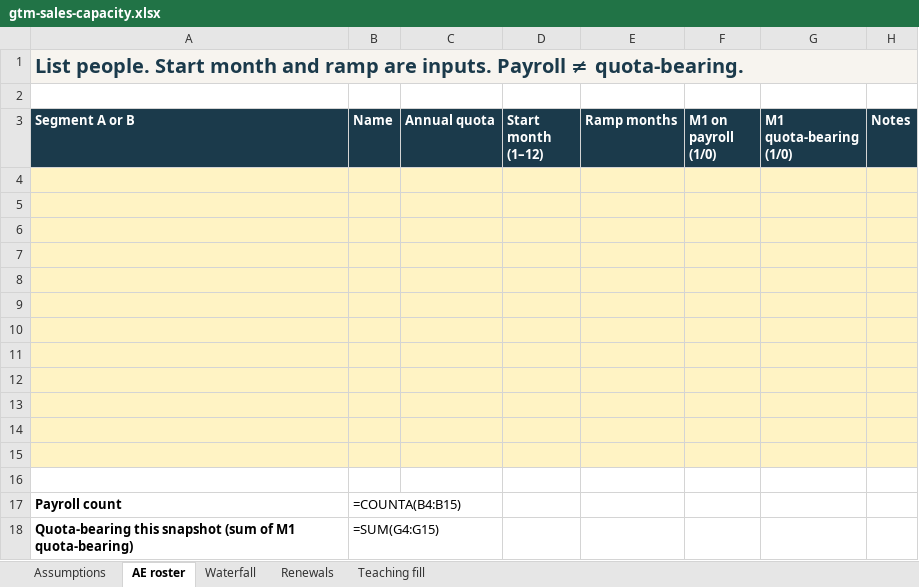
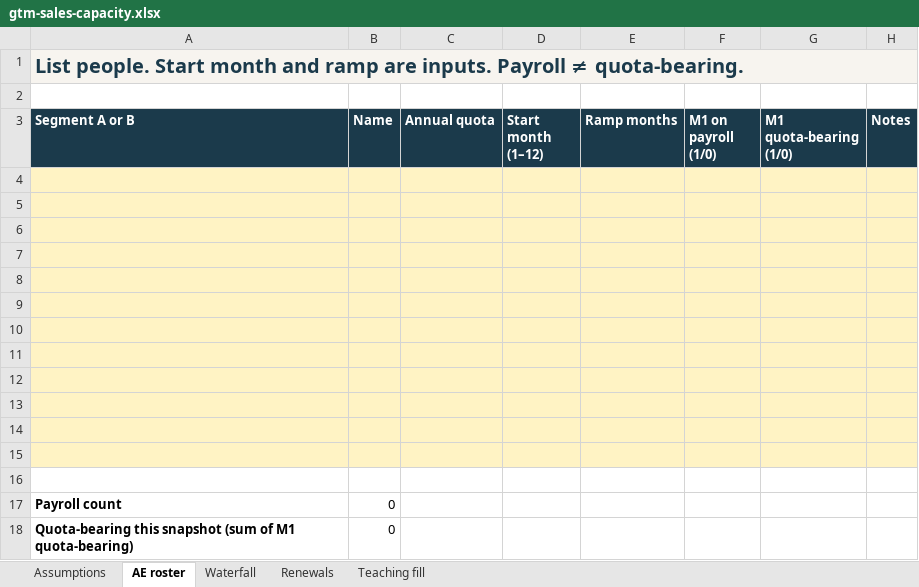
Before and after one commit to weilun88313/B2B-Playbook, an Excel workbook: templates/gtm-sales-capacity.xlsx, sheet AE roster, drawn as a sheet; values as stored, in another font and other column widths than the file's, no borders; formulas without a stored value are shown as written; the diff names each change by its address in the sheet, - before the commit and + after, or states it on an @@ line.

```diff
--- a/templates/gtm-sales-capacity.xlsx (sheet AE roster)
+++ b/templates/gtm-sales-capacity.xlsx (sheet AE roster)
-B17 (Name): =COUNTA(B4:B15)
+B17 (Name): 0
-B18 (Name): =SUM(G4:G15)
+B18 (Name): 0
```
Also changed, not shown: sheet Waterfall, sheet Renewals, sheet Assumptions, templates/gtm-demand-plan.xlsx, 4 other files.
